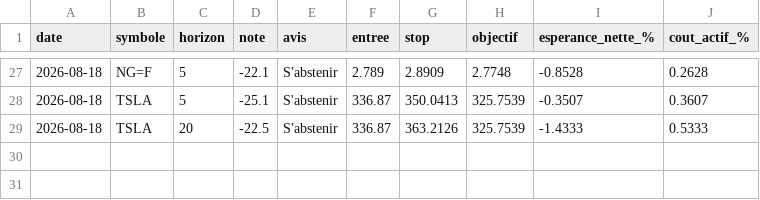
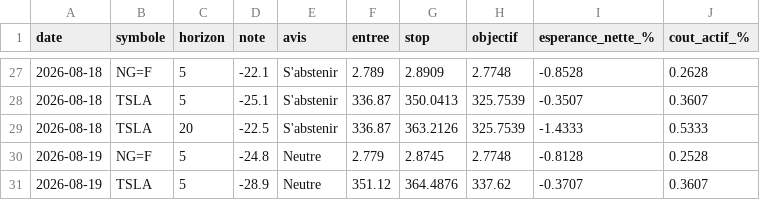
Before and after one commit to David-GNLF/marketlab, a CSV file: data_local/banc_ventes.csv, drawn as a sheet; only a part is shown, gaps mark what is left out; the diff names each change by its address in the sheet, - before the commit and + after, or states it on an @@ line.

```diff
--- a/data_local/banc_ventes.csv
+++ b/data_local/banc_ventes.csv
+row 30: 2026-08-19 | NG=F | 5 | -24.8 | Neutre | 2.779 | 2.8745 | 2.7748 | -0.8128 | 0.2528
+row 31: 2026-08-19 | TSLA | 5 | -28.9 | Neutre | 351.12 | 364.4876 | 337.62 | -0.3707 | 0.3607
```
Also changed, not shown: data_local/journal_chaine.csv, data_local/sauts_mesures.csv, 10 other files.
